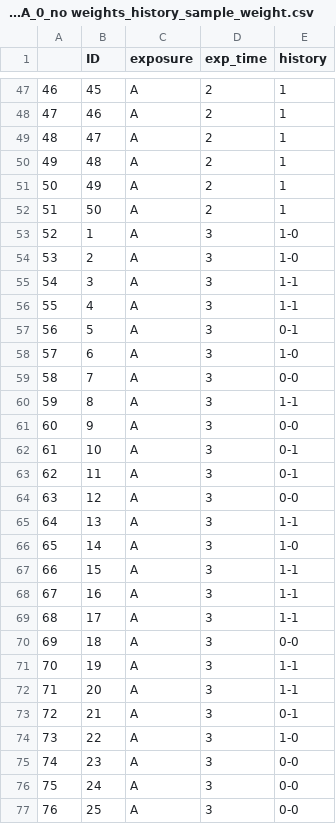
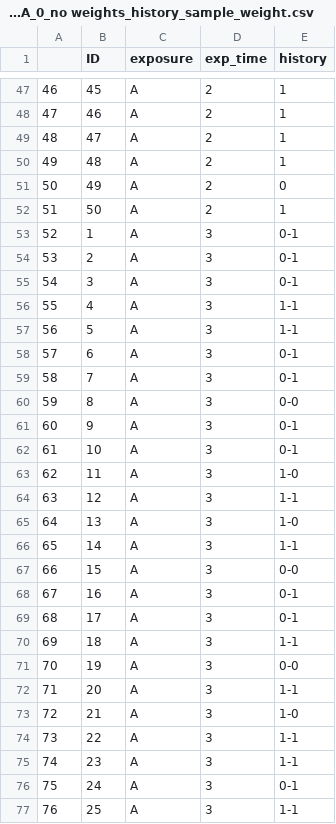
Before and after one commit to ngreifer/devMSMs, a CSV file: reference/NA/balance/prebalance/full_form_A_0_no weights_history_sample_weight.csv, drawn as a sheet; only a part is shown, gaps mark what is left out; the diff covers the shown part only.

```diff
--- a/reference/NA/balance/prebalance/full_form_A_0_no weights_history_sample_weight.csv
+++ b/reference/NA/balance/prebalance/full_form_A_0_no weights_history_sample_weight.csv
@@ -50,28 +50,28 @@
 "49",48,"A",2,"1"
-"50",49,"A",2,"1"
+"50",49,"A",2,"0"
 "51",50,"A",2,"1"
-"52",1,"A",3,"1-0"
-"53",2,"A",3,"1-0"
-"54",3,"A",3,"1-1"
+"52",1,"A",3,"0-1"
+"53",2,"A",3,"0-1"
+"54",3,"A",3,"0-1"
 "55",4,"A",3,"1-1"
-"56",5,"A",3,"0-1"
-"57",6,"A",3,"1-0"
-"58",7,"A",3,"0-0"
-"59",8,"A",3,"1-1"
-"60",9,"A",3,"0-0"
+"56",5,"A",3,"1-1"
+"57",6,"A",3,"0-1"
+"58",7,"A",3,"0-1"
+"59",8,"A",3,"0-0"
+"60",9,"A",3,"0-1"
 "61",10,"A",3,"0-1"
-"62",11,"A",3,"0-1"
-"63",12,"A",3,"0-0"
-"64",13,"A",3,"1-1"
-"65",14,"A",3,"1-0"
-"66",15,"A",3,"1-1"
-"67",16,"A",3,"1-1"
-"68",17,"A",3,"1-1"
-"69",18,"A",3,"0-0"
-"70",19,"A",3,"1-1"
+"62",11,"A",3,"1-0"
+"63",12,"A",3,"1-1"
+"64",13,"A",3,"1-0"
+"65",14,"A",3,"1-1"
+"66",15,"A",3,"0-0"
+"67",16,"A",3,"0-1"
+"68",17,"A",3,"0-1"
+"69",18,"A",3,"1-1"
+"70",19,"A",3,"0-0"
 "71",20,"A",3,"1-1"
-"72",21,"A",3,"0-1"
-"73",22,"A",3,"1-0"
-"74",23,"A",3,"0-0"
-"75",24,"A",3,"0-0"
-"76",25,"A",3,"0-0"
+"72",21,"A",3,"1-0"
+"73",22,"A",3,"1-1"
+"74",23,"A",3,"1-1"
+"75",24,"A",3,"0-1"
+"76",25,"A",3,"1-1"
```
Also changed, not shown: 42 edited cells elsewhere in this file, 56 other files.
